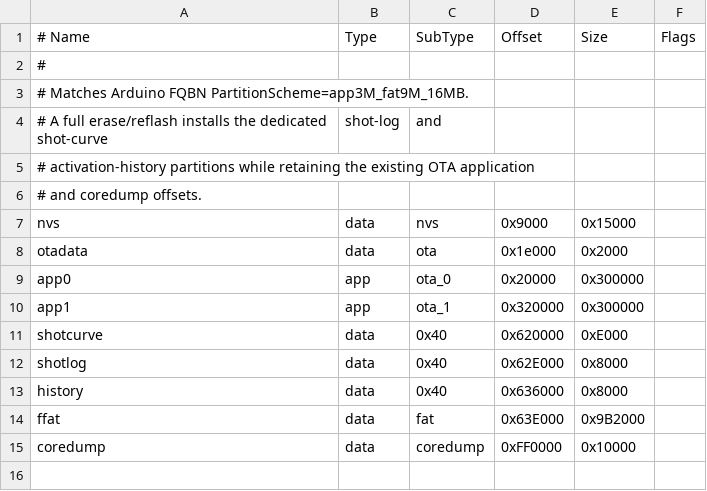
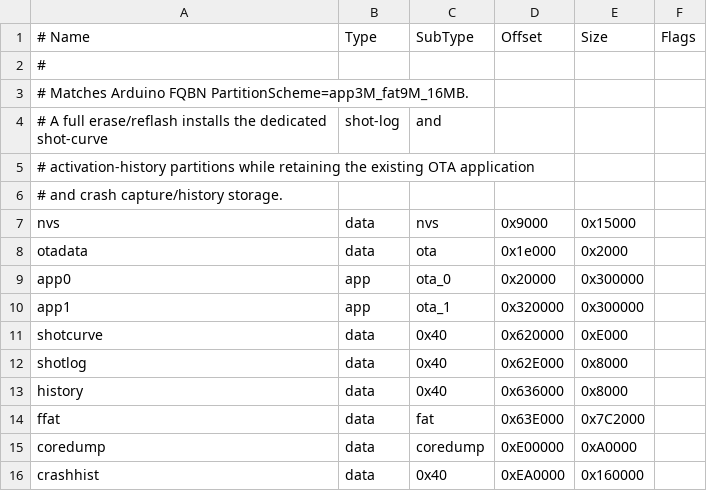
Before and after one commit to Cheerpipe/Advanced-Shot-Stopper, a CSV file: idf/partitions-n16r8.csv, drawn as a sheet.

Commit message:
feat(diagnostics): retain and export persistent crash records
Enable post-reset analysis on 16 MB controllers by reserving a 2 MiB capture and two-slot history area and enabling ESP-IDF flash core dumps.

Record bounded panic addresses after opening the relay, then validate and promote captures with a durable boot ID, SHA-256, metadata-last commits, and recovery from interrupted writes or deletion.

Add Admin-gated TAR download and confirmed deletion in Diagnostic, with browser gzip and a TAR fallback. Update installation, privacy, and storage guidance and cover recovery, routes, and asset budgets in host and Web tests.

```diff
--- a/idf/partitions-n16r8.csv
+++ b/idf/partitions-n16r8.csv
@@ -5,3 +5,3 @@
 # activation-history partitions while retaining the existing OTA application
-# and coredump offsets.
+# and crash capture/history storage.
 nvs,      data, nvs,     0x9000,  0x15000,
@@ -13,3 +13,4 @@ shotlog,  data, 0x40,    0x62E000,0x8000,
 history,  data, 0x40,    0x636000,0x8000,
-ffat,     data, fat,     0x63E000,0x9B2000,
-coredump, data, coredump,0xFF0000,0x10000,
+ffat,     data, fat,     0x63E000,0x7C2000,
+coredump, data, coredump,0xE00000,0xA0000,
+crashhist,data, 0x40,    0xEA0000,0x160000,
```
Also changed, not shown: 30 other files.
